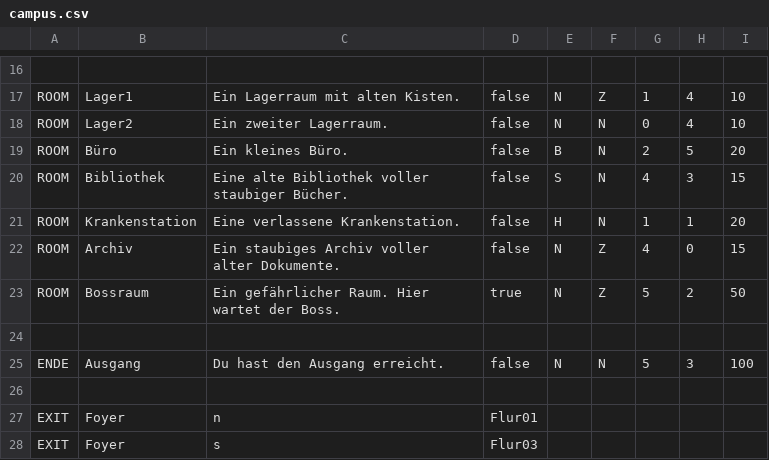
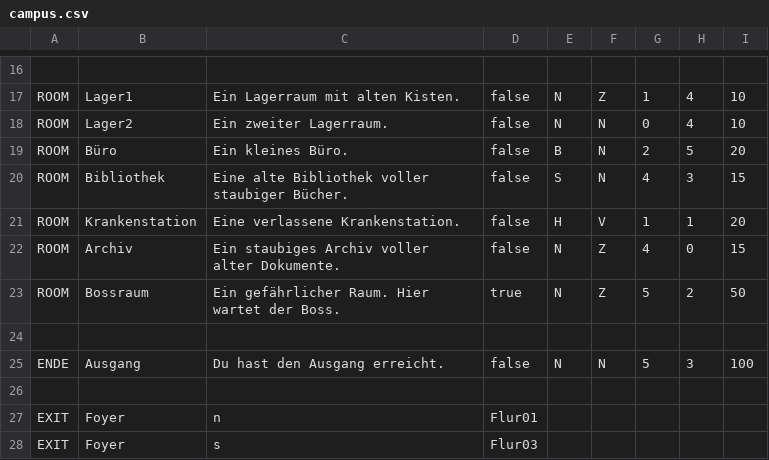
Before and after one commit to Yannick-Apostel/Escape-Room, a CSV file: campus.csv, drawn as a sheet; only a part is shown, gaps mark what is left out.

```diff
--- a/campus.csv
+++ b/campus.csv
@@ -20,3 +20,3 @@ ROOM;Büro;Ein kleines Büro.;false;B;N;2;5;20;
 ROOM;Bibliothek;Eine alte Bibliothek voller staubiger Bücher.;false;S;N;4;3;15;
-ROOM;Krankenstation;Eine verlassene Krankenstation.;false;H;N;1;1;20;
+ROOM;Krankenstation;Eine verlassene Krankenstation.;false;H;V;1;1;20;
 ROOM;Archiv;Ein staubiges Archiv voller alter Dokumente.;false;N;Z;4;0;15;
```
Also changed, not shown: 10 other files.
